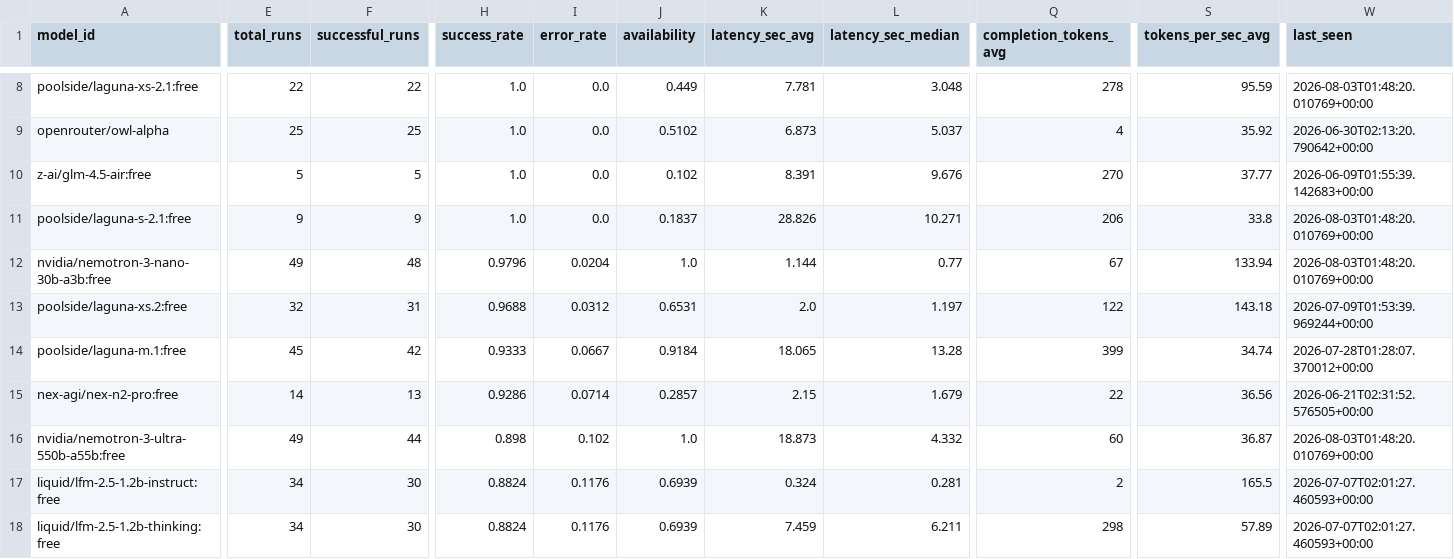
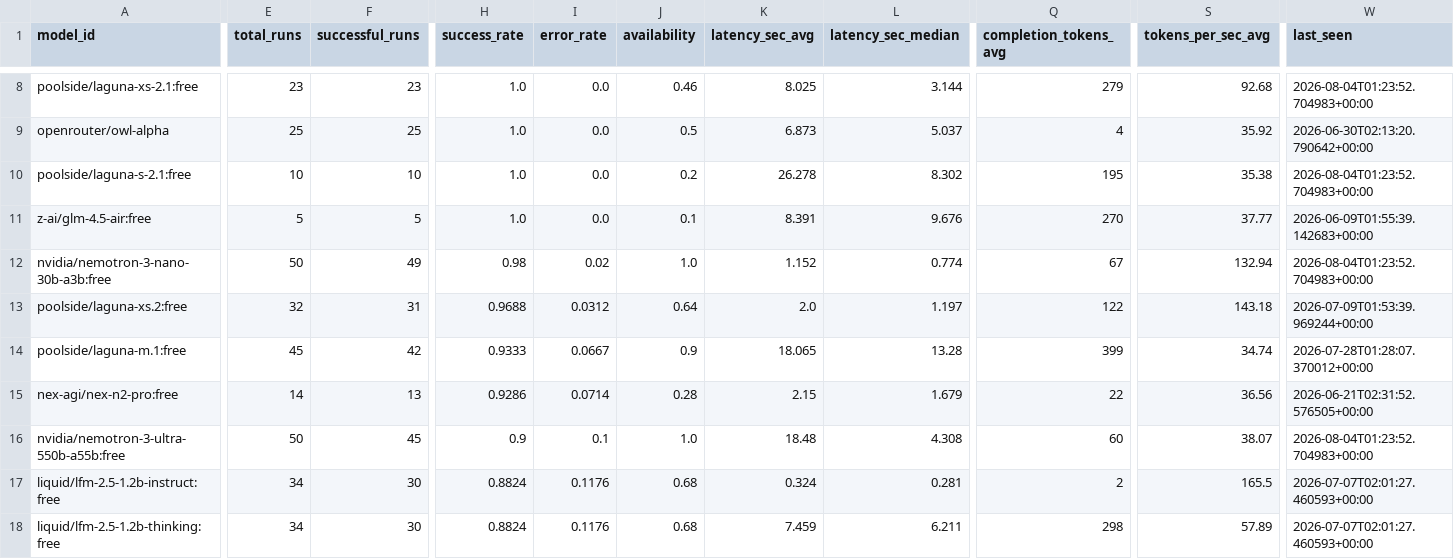
Before and after one commit to mohabdelkarim/free-model-pulse, a CSV file: data/derived/model_index.csv, drawn as a sheet; only a part is shown, gaps mark what is left out; removed rows and columns are numbered as before the commit, all else as after; rows hold the shown columns only; the diff covers the shown part only; the diff names each change by its address in the sheet, - before the commit and + after, or states it on an @@ line.

```diff
--- a/data/derived/model_index.csv
+++ b/data/derived/model_index.csv
-E8 (total_runs): 22
+E8 (total_runs): 23
-F8 (successful_runs): 22
+F8 (successful_runs): 23
-J8 (availability): 0.449
+J8 (availability): 0.46
-K8 (latency_sec_avg): 7.781
+K8 (latency_sec_avg): 8.025
-L8 (latency_sec_median): 3.048
+L8 (latency_sec_median): 3.144
-Q8 (completion_tokens_avg): 278
+Q8 (completion_tokens_avg): 279
-S8 (tokens_per_sec_avg): 95.59
+S8 (tokens_per_sec_avg): 92.68
-W8 (last_seen): 2026-08-03T01:48:20.010769+00:00
+W8 (last_seen): 2026-08-04T01:23:52.704983+00:00
-J9 (availability): 0.5102
+J9 (availability): 0.5
+row 10: poolside/laguna-s-2.1:free | 10 | 10 | 1.0 | 0.0 | 0.2 | 26.278 | 8.302 | 195 | 35.38 | 2026-08-04T01:23:52.704983+00:00
-J11 (availability): 0.102
+J11 (availability): 0.1
-row 11: poolside/laguna-s-2.1:free | 9 | 9 | 1.0 | 0.0 | 0.1837 | 28.826 | 10.271 | 206 | 33.8 | 2026-08-03T01:48:20.010769+00:00
-E12 (total_runs): 49
+E12 (total_runs): 50
-F12 (successful_runs): 48
+F12 (successful_runs): 49
-H12 (success_rate): 0.9796
+H12 (success_rate): 0.98
-I12 (error_rate): 0.0204
+I12 (error_rate): 0.02
-K12 (latency_sec_avg): 1.144
+K12 (latency_sec_avg): 1.152
-L12 (latency_sec_median): 0.77
+L12 (latency_sec_median): 0.774
-S12 (tokens_per_sec_avg): 133.94
+S12 (tokens_per_sec_avg): 132.94
-W12 (last_seen): 2026-08-03T01:48:20.010769+00:00
+W12 (last_seen): 2026-08-04T01:23:52.704983+00:00
-J13 (availability): 0.6531
+J13 (availability): 0.64
-J14 (availability): 0.9184
+J14 (availability): 0.9
-J15 (availability): 0.2857
+J15 (availability): 0.28
-E16 (total_runs): 49
+E16 (total_runs): 50
-F16 (successful_runs): 44
+F16 (successful_runs): 45
-H16 (success_rate): 0.898
+H16 (success_rate): 0.9
-I16 (error_rate): 0.102
+I16 (error_rate): 0.1
-K16 (latency_sec_avg): 18.873
+K16 (latency_sec_avg): 18.48
-L16 (latency_sec_median): 4.332
+L16 (latency_sec_median): 4.308
-S16 (tokens_per_sec_avg): 36.87
+S16 (tokens_per_sec_avg): 38.07
-W16 (last_seen): 2026-08-03T01:48:20.010769+00:00
+W16 (last_seen): 2026-08-04T01:23:52.704983+00:00
-J17:J18 (availability): 0.6939
+J17:J18 (availability): 0.68
```
Also changed, not shown: 1 added row, 1 removed row and 72 edited cells elsewhere in this file, data/raw/benchmark_runs.csv, 1 other file.
